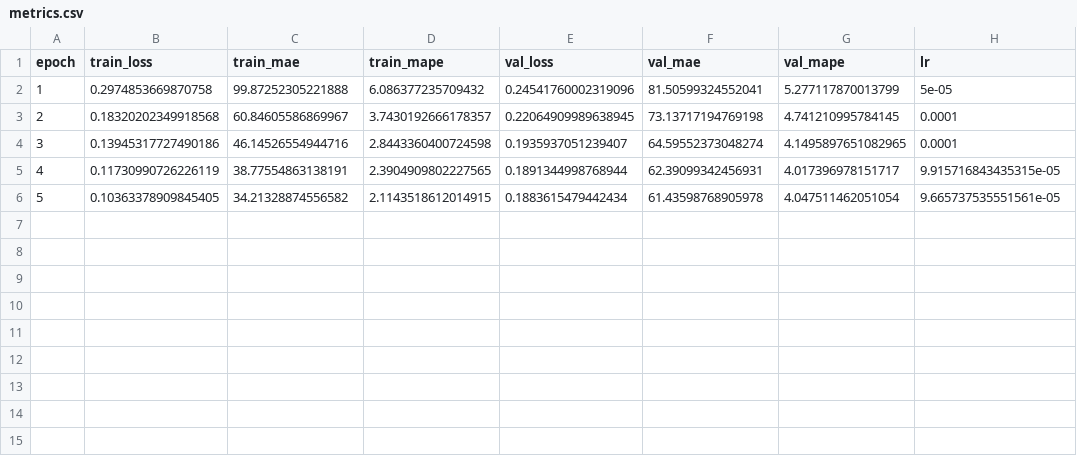
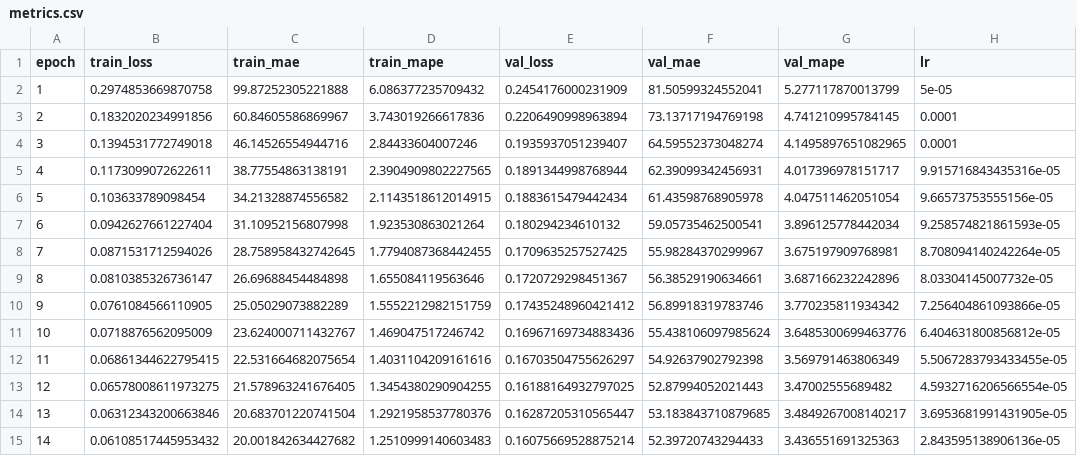
Before and after one commit to samhitamallavarapu-1/CS137Assignment3, a CSV file: outputs/part_1/part1_first_improved_3seed_s40/metrics.csv, drawn as a sheet.

Commit message:
part2 run from last epoch

```diff
--- a/outputs/part_1/part1_first_improved_3seed_s40/metrics.csv
+++ b/outputs/part_1/part1_first_improved_3seed_s40/metrics.csv
@@ -1,6 +1,15 @@
 epoch,train_loss,train_mae,train_mape,val_loss,val_mae,val_mape,lr
-1,0.2974853669870758,99.87252305221888,6.086377235709432,0.24541760002319096,81.50599324552041,5.277117870013799,5e-05
-2,0.18320202349918568,60.84605586869967,3.7430192666178357,0.22064909989638945,73.13717194769198,4.741210995784145,0.0001
-3,0.13945317727490186,46.14526554944716,2.8443360400724598,0.1935937051239407,64.59552373048274,4.1495897651082965,0.0001
-4,0.11730990726226119,38.77554863138191,2.3904909802227565,0.1891344998768944,62.39099342456931,4.017396978151717,9.915716843435315e-05
-5,0.10363378909845405,34.21328874556582,2.1143518612014915,0.1883615479442434,61.43598768905978,4.047511462051054,9.665737535551561e-05
+1,0.2974853669870758,99.87252305221888,6.086377235709432,0.2454176000231909,81.50599324552041,5.277117870013799,5e-05
+2,0.1832020234991856,60.84605586869967,3.743019266617836,0.2206490998963894,73.13717194769198,4.741210995784145,0.0001
+3,0.1394531772749018,46.14526554944716,2.84433604007246,0.1935937051239407,64.59552373048274,4.1495897651082965,0.0001
+4,0.1173099072622611,38.77554863138191,2.3904909802227565,0.1891344998768944,62.39099342456931,4.017396978151717,9.915716843435316e-05
+5,0.103633789098454,34.21328874556582,2.1143518612014915,0.1883615479442434,61.43598768905978,4.047511462051054,9.66573753555156e-05
+6,0.0942627661227404,31.10952156807998,1.923530863021264,0.180294234610132,59.05735462500541,3.896125778442034,9.258574821861593e-05
+7,0.0871531712594026,28.758958432742645,1.7794087368442455,0.1709635257527425,55.98284370299967,3.675197909768981,8.708094140242264e-05
+8,0.0810385326736147,26.69688454484898,1.655084119563646,0.1720729298451367,56.38529190634661,3.687166232242896,8.03304145007732e-05
+9,0.0761084566110905,25.05029073882289,1.5552212982151759,0.17435248960421412,56.89918319783746,3.770235811934342,7.256404861093866e-05
+10,0.0718876562095009,23.624000711432767,1.469047517246742,0.16967169734883436,55.438106097985624,3.6485300699463776,6.404631800856812e-05
+11,0.06861344622795415,22.531664682075654,1.4031104209161616,0.16703504755626297,54.92637902792398,3.569791463806349,5.5067283793433455e-05
+12,0.06578008611973275,21.578963241676405,1.3454380290904255,0.16188164932797025,52.87994052021443,3.47002555689482,4.5932716206566554e-05
+13,0.06312343200663846,20.683701220741504,1.2921958537780376,0.16287205310565447,53.183843710879685,3.4849267008140217,3.6953681991431905e-05
+14,0.06108517445953432,20.001842634427682,1.2510999140603483,0.16075669528875214,52.39720743294433,3.436551691325363,2.843595138906136e-05
```
Also changed, not shown: 12 other files.
